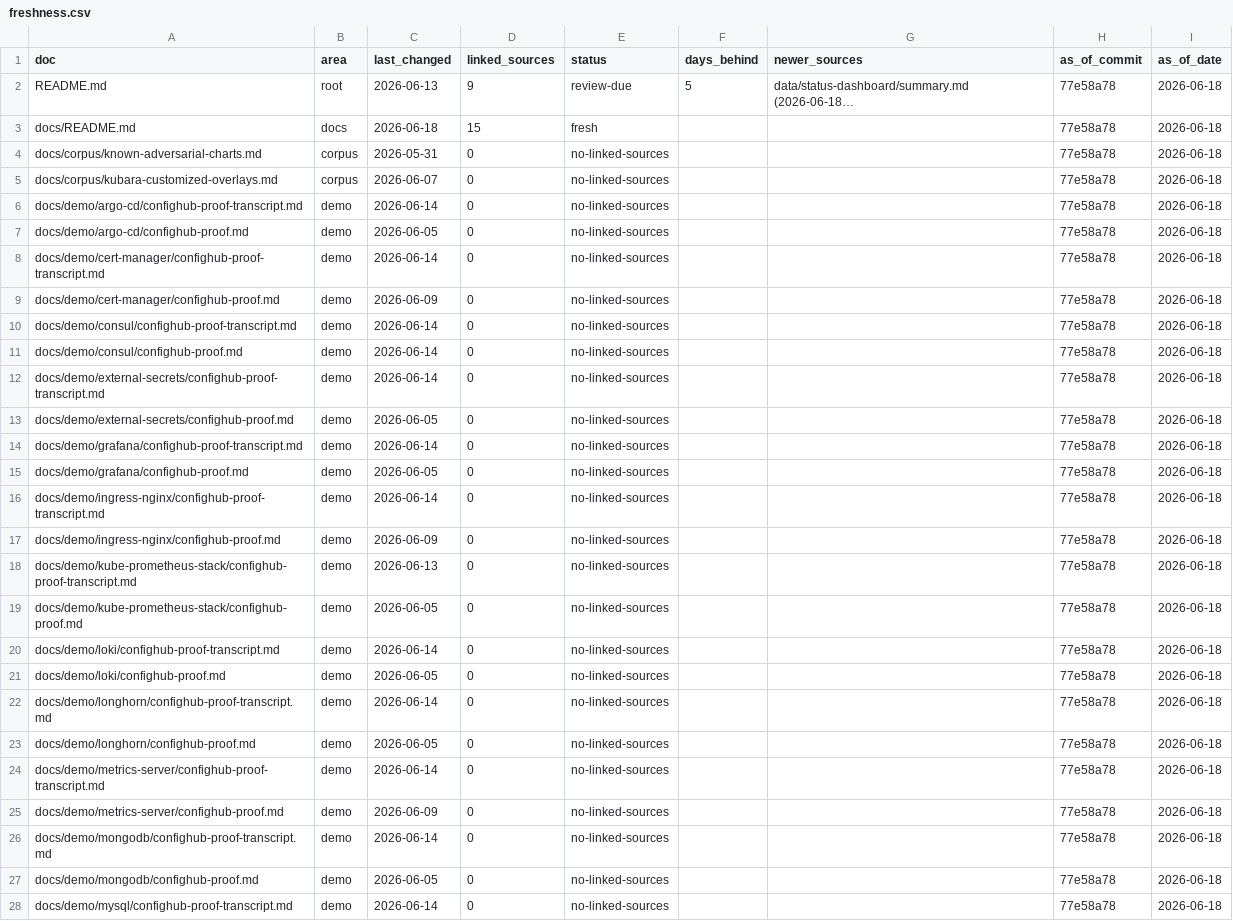
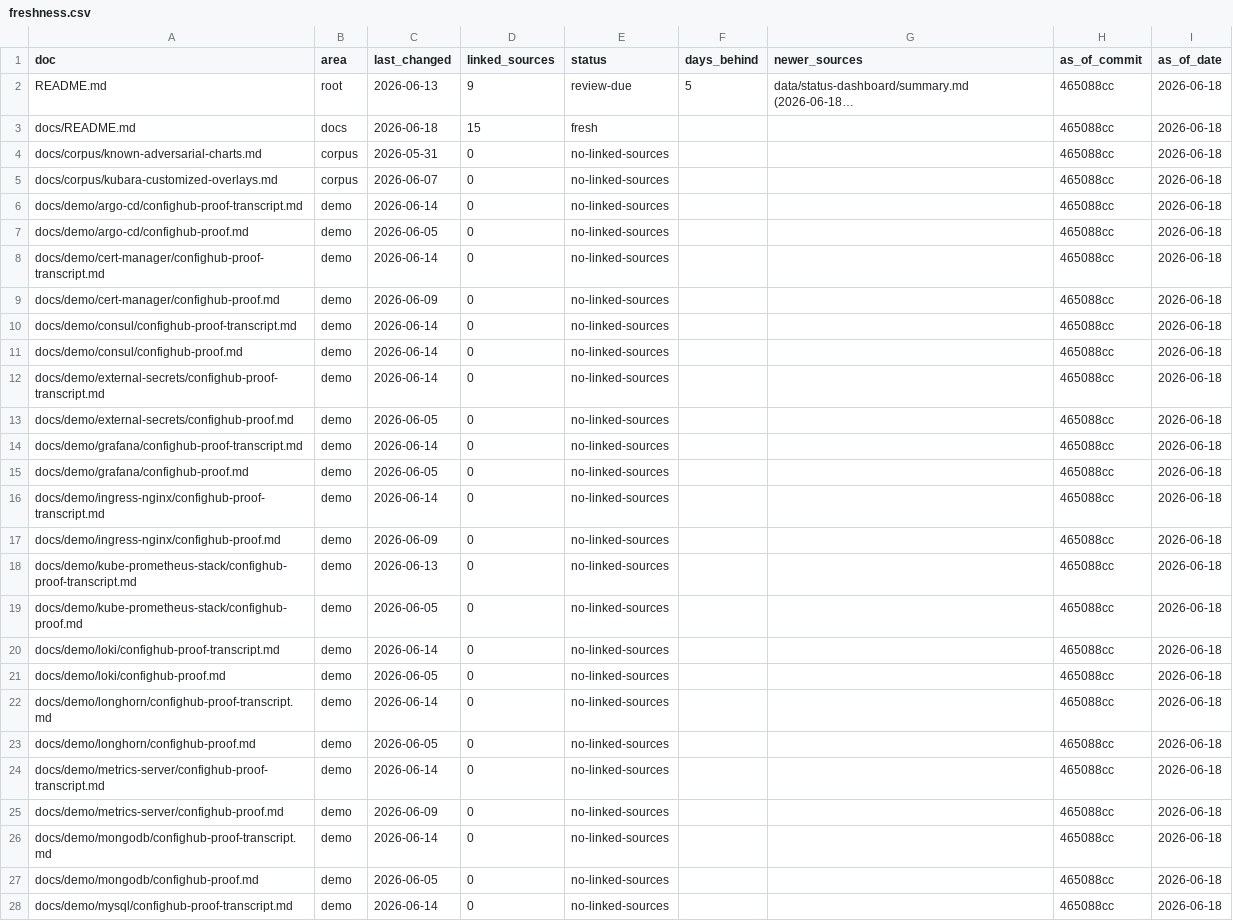
Before and after one commit to confighub/helm-expt, a CSV file: data/doc-freshness/freshness.csv, drawn as a sheet; only a part is shown; long unchanged cells end in …; the diff covers the shown part only; the diff names each change by its address in the sheet, - before the commit and + after, or states it on an @@ line.

```diff
--- a/data/doc-freshness/freshness.csv
+++ b/data/doc-freshness/freshness.csv
-H2:H28 (as_of_commit): 77e58a78
+H2:H28 (as_of_commit): 465088cc
```
Also changed, not shown: 152 edited cells elsewhere in this file, 37 other files.
